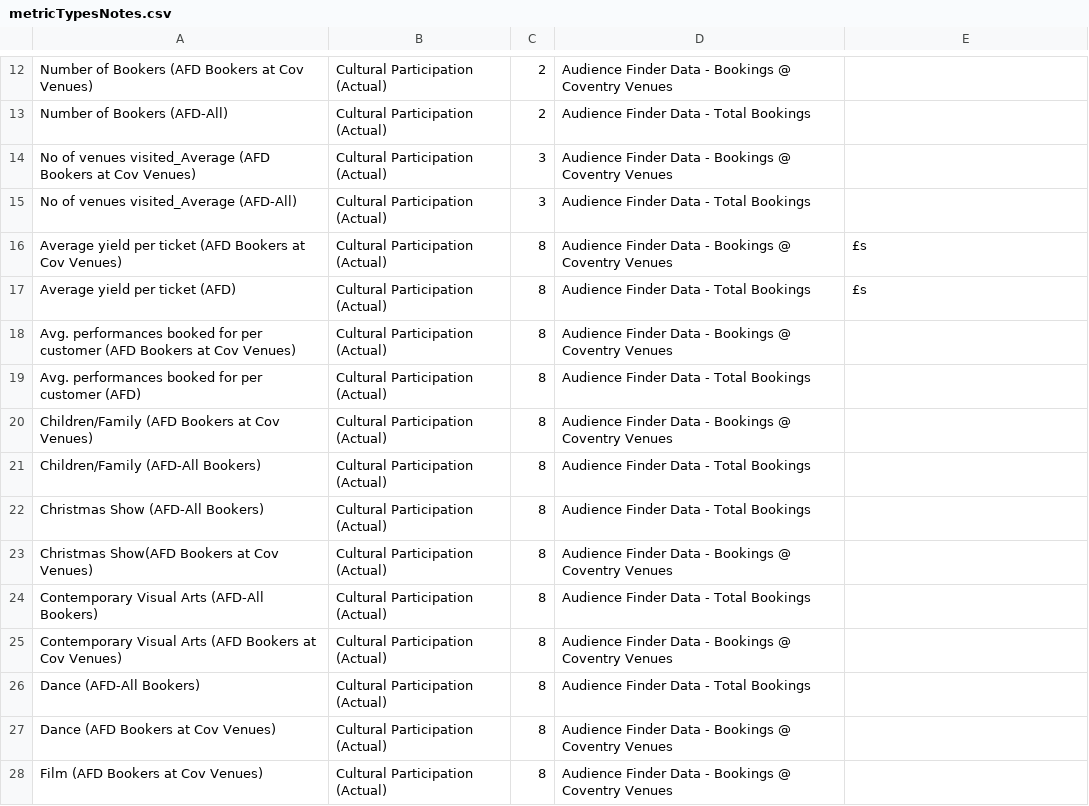
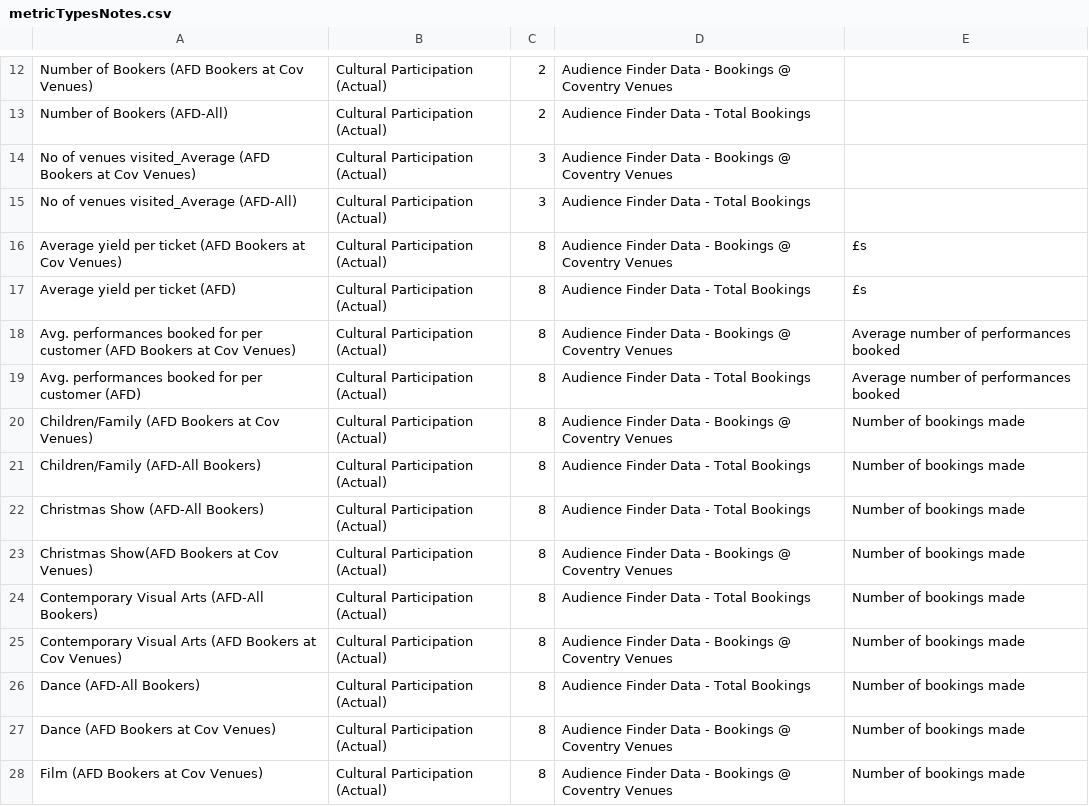
Before and after one commit to coventry-city-council/coventry-city-council.github.io, a CSV file: jcna/metricTypesNotes.csv, drawn as a sheet; only a part is shown, gaps mark what is left out; the diff covers the shown part only.

```diff
--- a/jcna/metricTypesNotes.csv
+++ b/jcna/metricTypesNotes.csv
@@ -17,12 +17,12 @@ Average yield per ticket (AFD Bookers at Cov Venues),Cultural Participation (Act
 Average yield per ticket (AFD),Cultural Participation (Actual),8,Audience Finder Data - Total Bookings ,£s
-Avg. performances booked for per customer (AFD Bookers at Cov Venues),Cultural Participation (Actual),8,Audience Finder Data - Bookings @ Coventry Venues,
-Avg. performances booked for per customer (AFD),Cultural Participation (Actual),8,Audience Finder Data - Total Bookings ,
-Children/Family (AFD Bookers at Cov Venues),Cultural Participation (Actual),8,Audience Finder Data - Bookings @ Coventry Venues,
-Children/Family (AFD-All Bookers),Cultural Participation (Actual),8,Audience Finder Data - Total Bookings ,
-Christmas Show  (AFD-All Bookers),Cultural Participation (Actual),8,Audience Finder Data - Total Bookings ,
-Christmas Show(AFD Bookers at Cov Venues),Cultural Participation (Actual),8,Audience Finder Data - Bookings @ Coventry Venues,
-Contemporary Visual Arts  (AFD-All Bookers),Cultural Participation (Actual),8,Audience Finder Data - Total Bookings ,
-Contemporary Visual Arts (AFD Bookers at Cov Venues),Cultural Participation (Actual),8,Audience Finder Data - Bookings @ Coventry Venues,
-Dance  (AFD-All Bookers),Cultural Participation (Actual),8,Audience Finder Data - Total Bookings ,
-Dance (AFD Bookers at Cov Venues),Cultural Participation (Actual),8,Audience Finder Data - Bookings @ Coventry Venues,
-Film (AFD Bookers at Cov Venues),Cultural Participation (Actual),8,Audience Finder Data - Bookings @ Coventry Venues,
+Avg. performances booked for per customer (AFD Bookers at Cov Venues),Cultural Participation (Actual),8,Audience Finder Data - Bookings @ Coventry Venues,Average number of performances booked
+Avg. performances booked for per customer (AFD),Cultural Participation (Actual),8,Audience Finder Data - Total Bookings ,Average number of performances booked
+Children/Family (AFD Bookers at Cov Venues),Cultural Participation (Actual),8,Audience Finder Data - Bookings @ Coventry Venues,Number of bookings made
+Children/Family (AFD-All Bookers),Cultural Participation (Actual),8,Audience Finder Data - Total Bookings ,Number of bookings made
+Christmas Show  (AFD-All Bookers),Cultural Participation (Actual),8,Audience Finder Data - Total Bookings ,Number of bookings made
+Christmas Show(AFD Bookers at Cov Venues),Cultural Participation (Actual),8,Audience Finder Data - Bookings @ Coventry Venues,Number of bookings made
+Contemporary Visual Arts  (AFD-All Bookers),Cultural Participation (Actual),8,Audience Finder Data - Total Bookings ,Number of bookings made
+Contemporary Visual Arts (AFD Bookers at Cov Venues),Cultural Participation (Actual),8,Audience Finder Data - Bookings @ Coventry Venues,Number of bookings made
+Dance  (AFD-All Bookers),Cultural Participation (Actual),8,Audience Finder Data - Total Bookings ,Number of bookings made
+Dance (AFD Bookers at Cov Venues),Cultural Participation (Actual),8,Audience Finder Data - Bookings @ Coventry Venues,Number of bookings made
+Film (AFD Bookers at Cov Venues),Cultural Participation (Actual),8,Audience Finder Data - Bookings @ Coventry Venues,Number of bookings made
```
Also changed, not shown: 87 edited cells elsewhere in this file.
